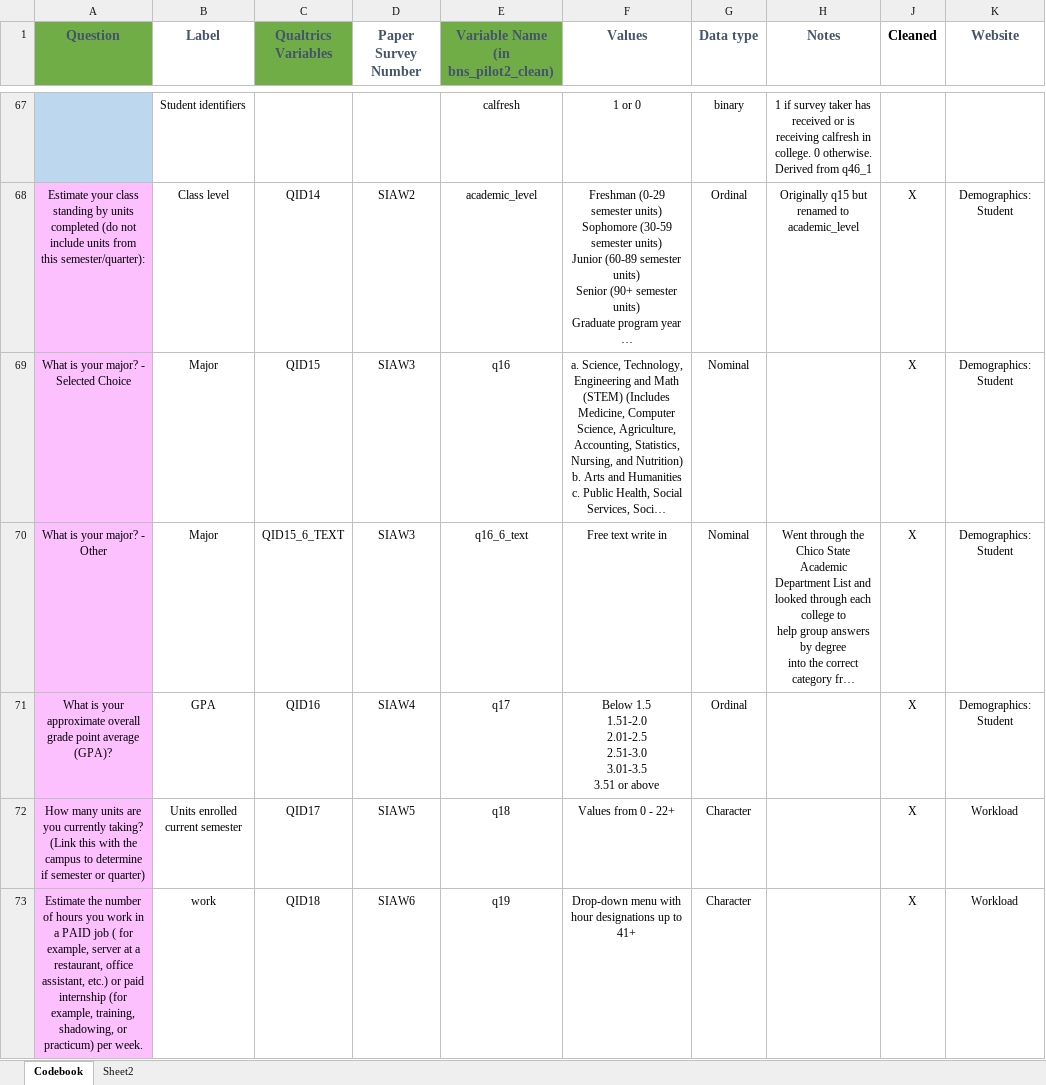
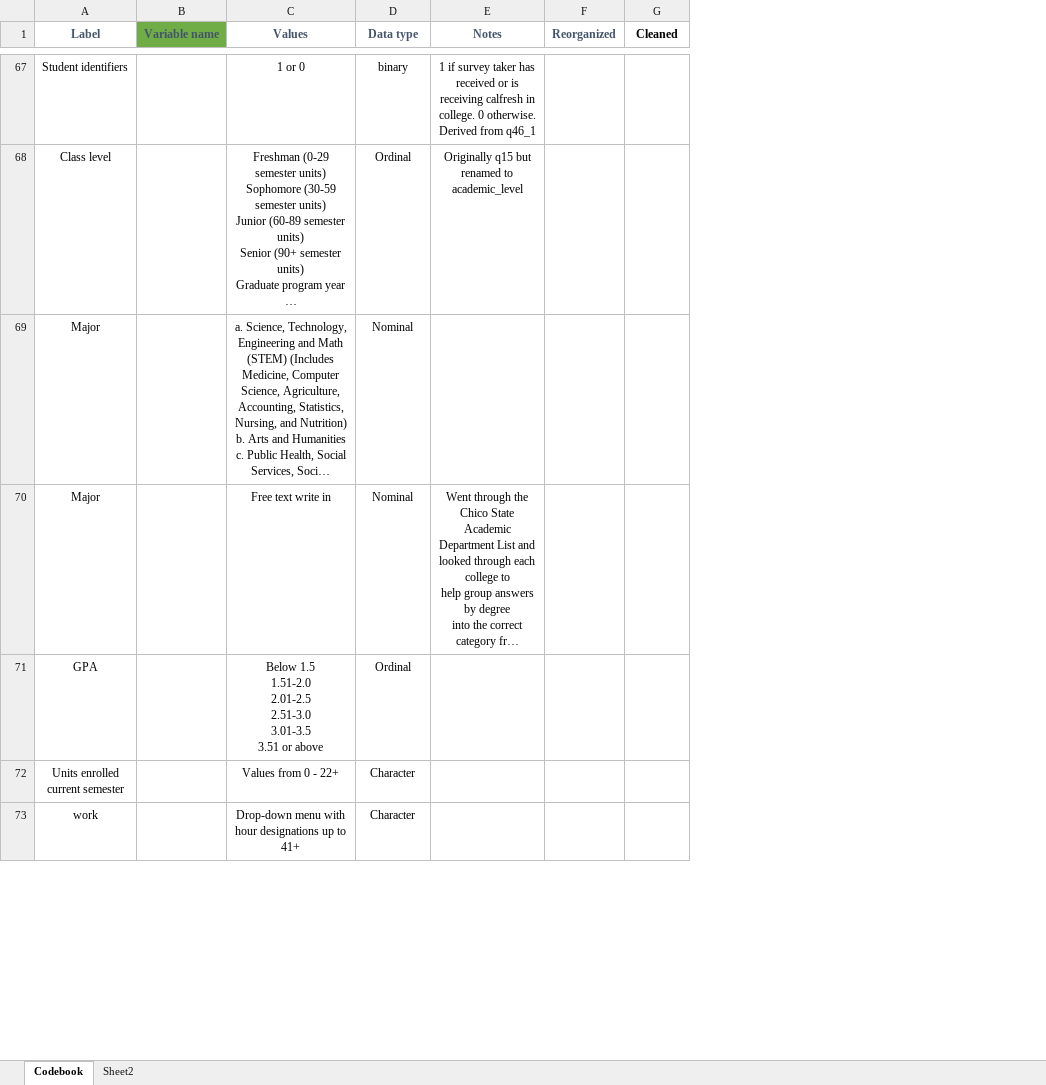
Before and after one commit to DATA485-S22/consulting-project-SI, an Excel workbook: code_books/student_profile_codebook.xlsx, sheet Codebook, drawn as a sheet; only a part is shown, gaps mark what is left out; long unchanged cells end in …; values as stored, in another font and other column widths than the file's, no borders; removed rows and columns are numbered as before the commit, all else as after; ↵ is a line break in a cell; the diff covers the shown part only; the diff names each change by its address in the sheet, - before the commit and + after, or states it on an @@ line.

Commit message:
to hs gpa code

```diff
--- a/code_books/student_profile_codebook.xlsx (sheet Codebook)
+++ b/code_books/student_profile_codebook.xlsx (sheet Codebook)
-column A (Question), rows 68-73: Estimate your class standing by units completed (do not include units from this semester/quarter): | What is your major? - Selected Choice | What is your major? - Other | What is your approximate overall grade point average (GPA)? | How many units are you currently taking? (Link this with the campus to determine if semester or quarter) | Estimate the number of hours you work in a PAID job ( for example, server at a restaurant, office assistant, etc.) or paid internship (for example, training, shadowing, or practicum) per week.
-column C (Qualtrics Variables), rows 68-73: QID14 | QID15 | QID15_6_TEXT | QID16 | QID17 | QID18
-column D (Paper Survey Number), rows 68-73: SIAW2 | SIAW3 | SIAW3 | SIAW4 | SIAW5 | SIAW6
-column E, row 1: Variable Name ↵ (in bns_pilot2_clean); rows 67-73: calfresh | academic_level | q16 | q16_6_text | q17 | q18 | q19
+column B (Variable name), empty
+column F (Reorganized), empty
-column K (Website), rows 68-73: Demographics: Student | Demographics: Student | Demographics: Student | Demographics: Student | Workload | Workload
@@ A1 text size: smaller @@
@@ C1:E1 text size: smaller @@
@@ G1 text size: smaller @@
-G68:G73 (Cleaned): X
+G68:G73 (Cleaned): (empty)
```
Also changed, not shown: 17 added rows, 17 removed rows, 290 edited cells and merged cells elsewhere in this sheet.
